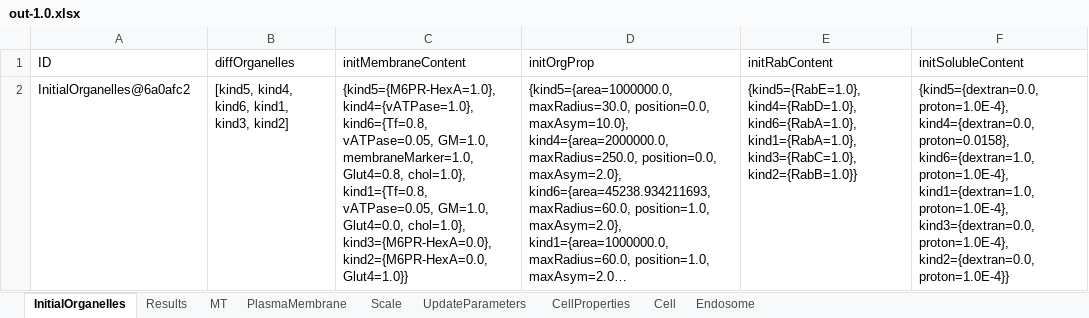
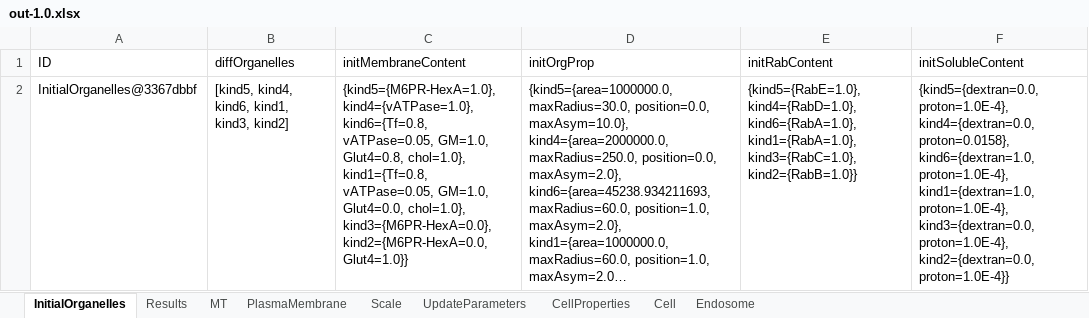
Before and after one commit to franconieto/endomembraneSystem, an Excel workbook: out-1.0.xlsx, sheet InitialOrganelles, drawn as a sheet; long unchanged cells end in …; values as stored, in another font and other column widths than the file's, no borders; the diff names each change by its address in the sheet, - before the commit and + after, or states it on an @@ line.

Commit message:
more elegant switch case for kind organelles. No need for different organelle to load soluble and membrane markers (by default single marker per kind

```diff
--- a/out-1.0.xlsx (sheet InitialOrganelles)
+++ b/out-1.0.xlsx (sheet InitialOrganelles)
-A2 (ID): InitialOrganelles@6a0afc2
+A2 (ID): InitialOrganelles@3367dbbf
-C2 (initMembraneContent): …vATPase=0.05, GM=1.0, membraneMarker=1.0, Glut4=0.8, chol=1.0},…
+C2 (initMembraneContent): …vATPase=0.05, GM=1.0, Glut4=0.8, chol=1.0},…
```
Also changed, not shown: sheet Endosome, sheet MT, sheet Scale, sheet UpdateParameters, sheet PlasmaMembrane, sheet Cell, 2 more sheets, 9 other files.
